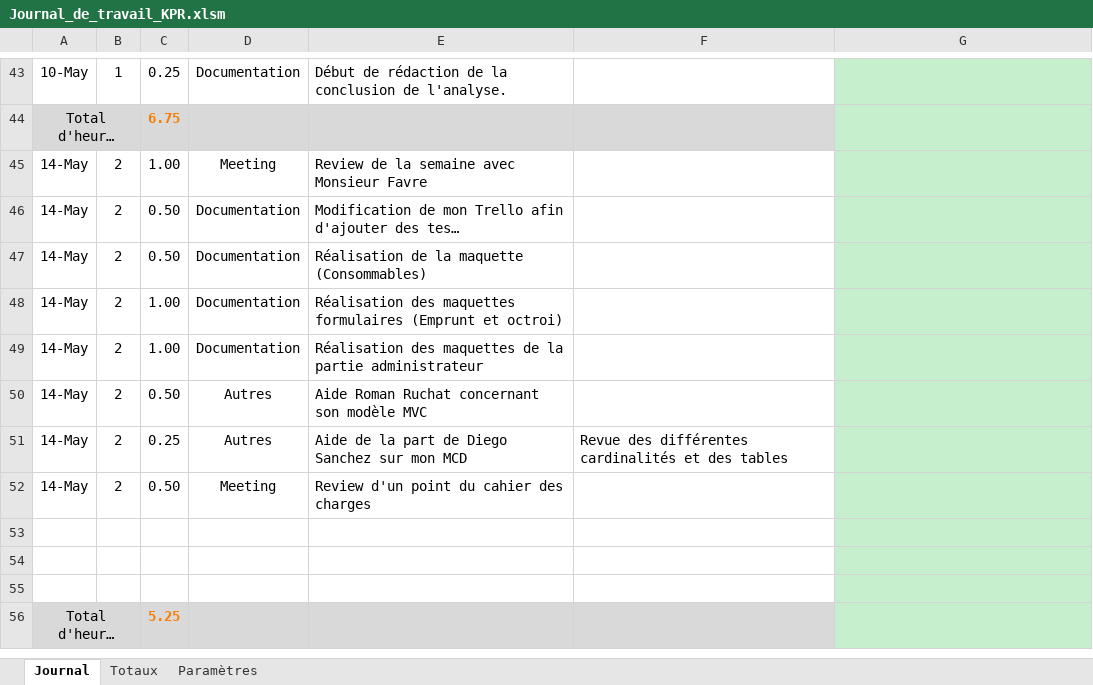
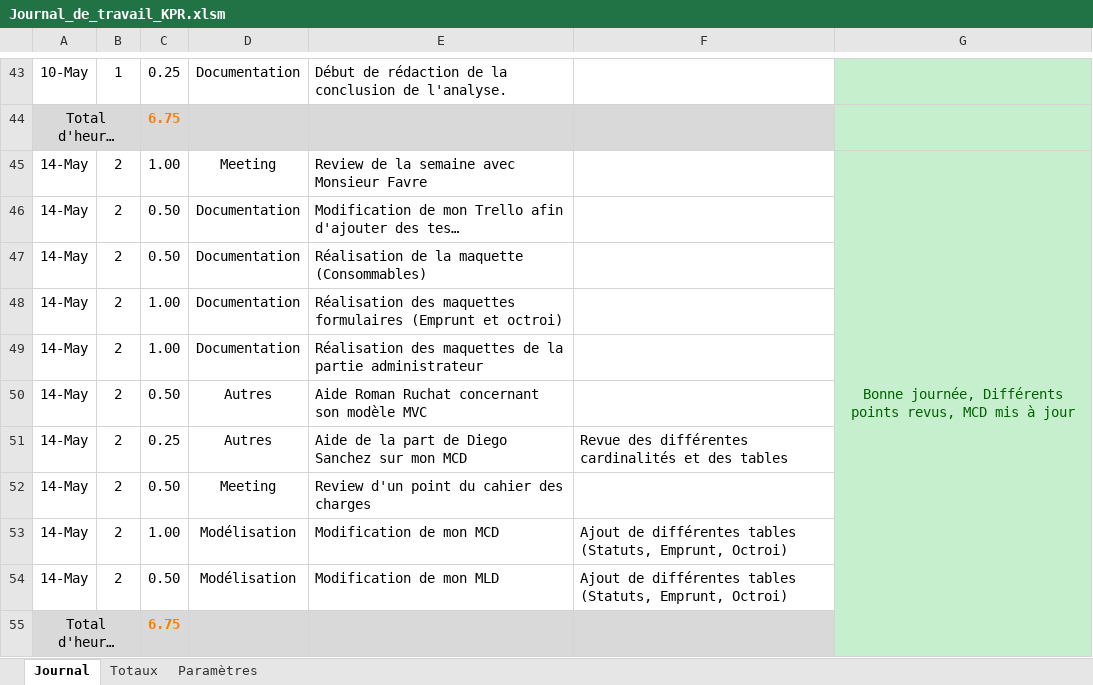
Before and after one commit to KevinPasteur/TPI2019, an Excel workbook: Documentation/Journal/Journal_de_travail_KPR.xlsm, sheet Journal, drawn as a sheet; only a part is shown, gaps mark what is left out; long unchanged cells end in …; values as stored, in another font and other column widths than the file's, no borders; charts and pictures not drawn; removed rows and columns are numbered as before the commit, all else as after; the diff names each change by its address in the sheet, - before the commit and + after, or states it on an @@ line.

Commit message:
Modification de mon MCD et de mon MLD

```diff
--- a/Documentation/Journal/Journal_de_travail_KPR.xlsm (sheet Journal)
+++ b/Documentation/Journal/Journal_de_travail_KPR.xlsm (sheet Journal)
-G45: (empty)
+G45: Bonne journée, Différents points revus, MCD mis à jour
+G45:G55 merged
-row 53: (empty)
+row 53: 14-May | 2 | 1.00 | Modélisation | Modification de mon MCD | Ajout de différentes tables (Statuts, Emprunt, Octroi)
-row 54: (empty)
+row 54: 14-May | 2 | 0.50 | Modélisation | Modification de mon MLD | Ajout de différentes tables (Statuts, Emprunt, Octroi)
-row 55: (empty)
-C55: 5.25
+C55: 6.75
```
Also changed, not shown: 5 other files.
